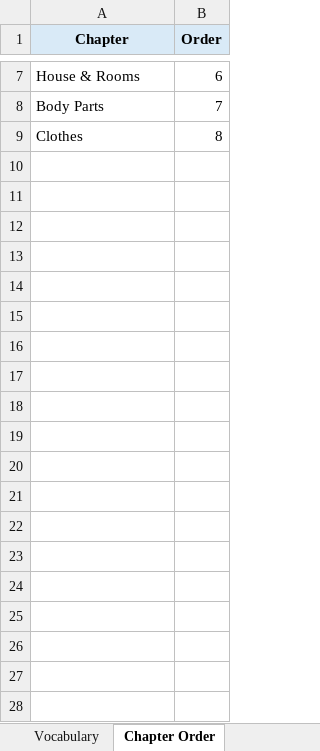
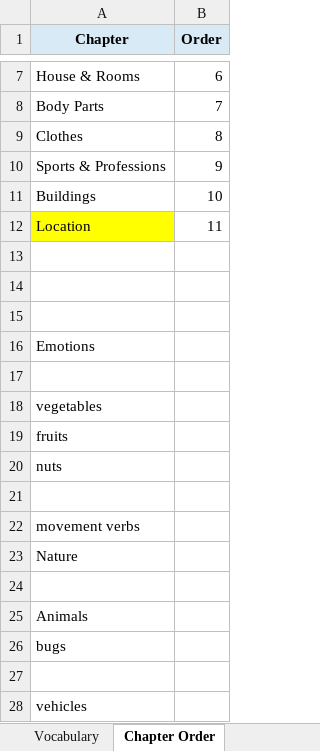
Before and after one commit to Vasilikii-B/Eesti-Keel, an Excel workbook: estonian_vocabulary.xlsx, sheet Chapter Order, drawn as a sheet; only a part is shown, gaps mark what is left out; values as stored, in another font and other column widths than the file's, no borders; the diff names each change by its address in the sheet, - before the commit and + after, or states it on an @@ line.

```diff
--- a/estonian_vocabulary.xlsx (sheet Chapter Order)
+++ b/estonian_vocabulary.xlsx (sheet Chapter Order)
+row 10: Sports & Professions | 9
+row 11: Buildings | 10
+row 12: Location | 11
+row 13: (empty)
+row 14: (empty)
+row 15: (empty)
+row 16: Emotions
+row 17: (empty)
+row 18: vegetables
+row 19: fruits
+row 20: nuts
+row 21: (empty)
+row 22: movement verbs
+row 23: Nature
+row 24: (empty)
+row 25: Animals
+row 26: bugs
+row 27: (empty)
+row 28: vehicles
```
Also changed, not shown: sheet Vocabulary, 1 other file.
